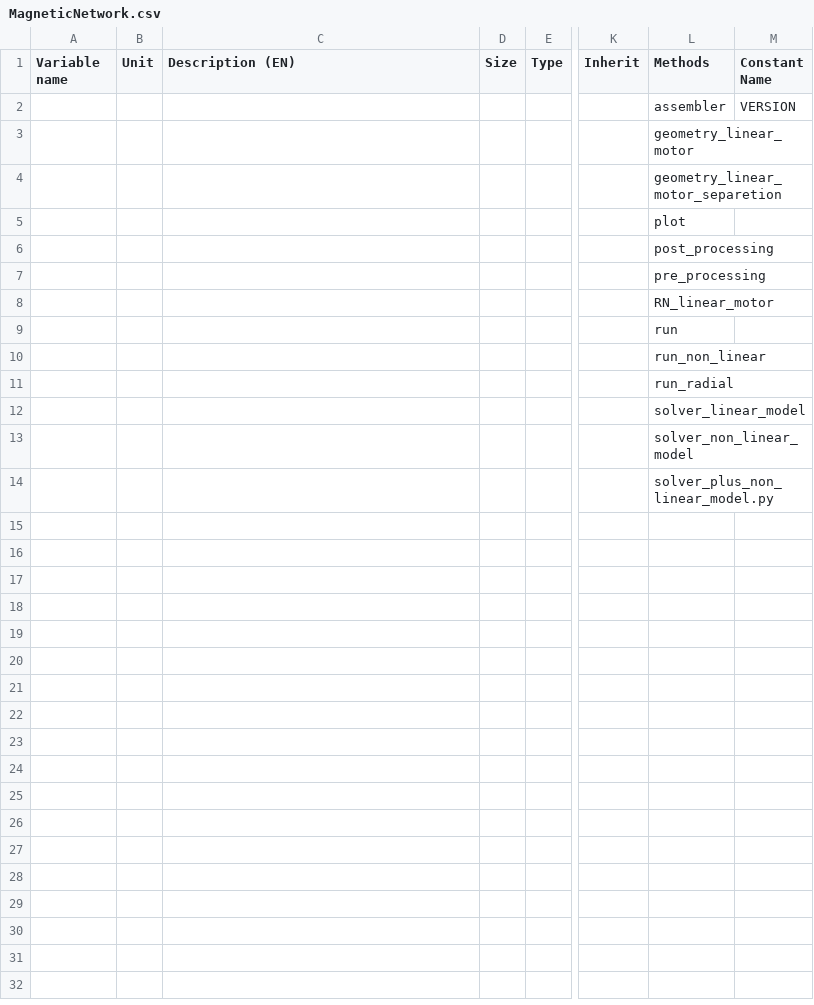
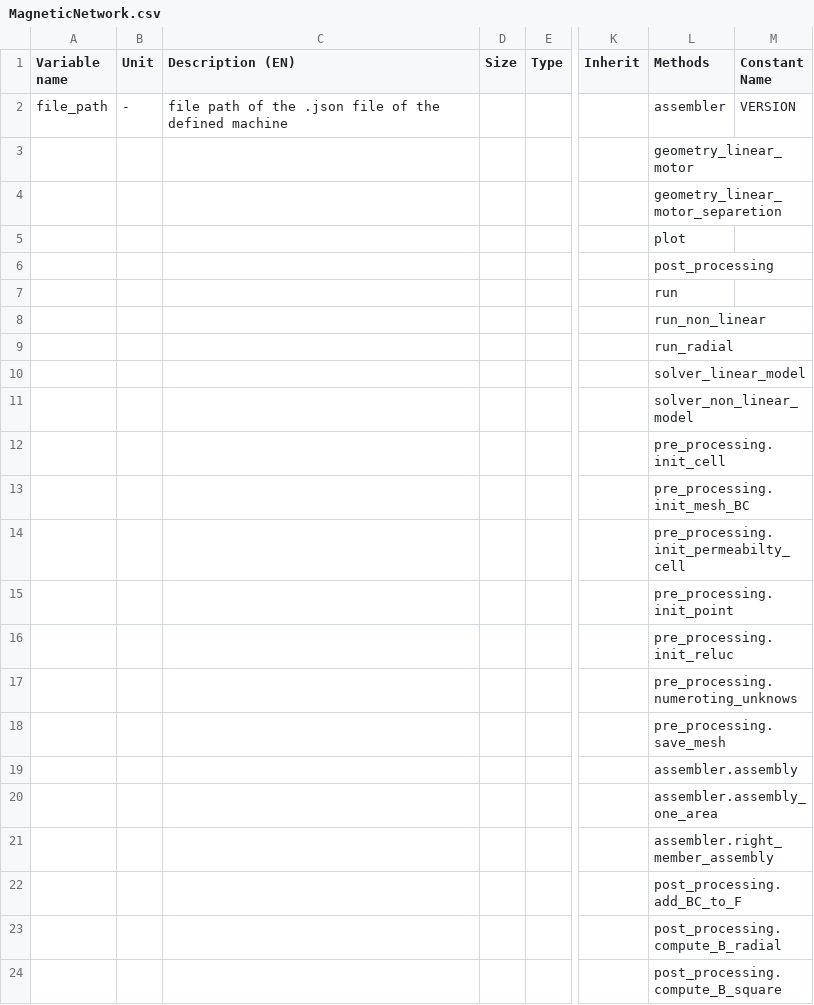
Before and after one commit to SebGue/pyleecan, a CSV file: pyleecan/Generator/ClassesRef/Simulation/MagneticNetwork.csv, drawn as a sheet; only a part is shown, gaps mark what is left out; removed rows and columns are numbered as before the commit, all else as after; rows hold the shown columns only; the diff names each change by its address in the sheet, - before the commit and + after, or states it on an @@ line.

Commit message:
[NF] Progress in updating the reluctance network code to Pyleecan

```diff
--- a/pyleecan/Generator/ClassesRef/Simulation/MagneticNetwork.csv
+++ b/pyleecan/Generator/ClassesRef/Simulation/MagneticNetwork.csv
-A2 (Variable name): (empty)
+A2 (Variable name): file_path
-B2 (Unit): (empty)
+B2 (Unit): -
-C2 (Description (EN)): (empty)
+C2 (Description (EN)): file path of the .json file of the defined machine
-row 7:  |  |  |  |  |  | pre_processing
-row 8:  |  |  |  |  |  | RN_linear_motor
-L12 (Methods): solver_plus_non_linear_model.py
+L12 (Methods): pre_processing.init_cell
+row 13:  |  |  |  |  |  | pre_processing.init_mesh_BC
+row 14:  |  |  |  |  |  | pre_processing.init_permeabilty_cell
+row 15:  |  |  |  |  |  | pre_processing.init_point
+row 16:  |  |  |  |  |  | pre_processing.init_reluc
+row 17:  |  |  |  |  |  | pre_processing.numeroting_unknows
+row 18:  |  |  |  |  |  | pre_processing.save_mesh
+row 19:  |  |  |  |  |  | assembler.assembly
+row 20:  |  |  |  |  |  | assembler.assembly_one_area
+row 21:  |  |  |  |  |  | assembler.right_member_assembly
+row 22:  |  |  |  |  |  | post_processing.add_BC_to_F
+row 23:  |  |  |  |  |  | post_processing.compute_B_radial
+row 24:  |  |  |  |  |  | post_processing.compute_B_square
```
Also changed, not shown: 29 other files.
